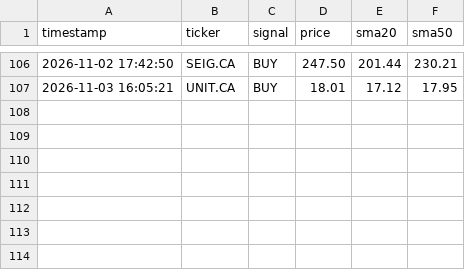
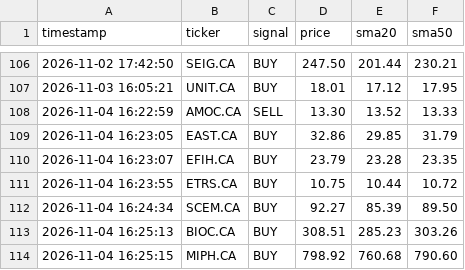
Before and after one commit to teto550/Trading, a CSV file: alert_log.csv, drawn as a sheet; only a part is shown, gaps mark what is left out; the diff names each change by its address in the sheet, - before the commit and + after, or states it on an @@ line.

```diff
--- a/alert_log.csv
+++ b/alert_log.csv
+row 108: 2026-11-04 16:22:59 | AMOC.CA | SELL | 13.30 | 13.52 | 13.33
+row 109: 2026-11-04 16:23:05 | EAST.CA | BUY | 32.86 | 29.85 | 31.79
+row 110: 2026-11-04 16:23:07 | EFIH.CA | BUY | 23.79 | 23.28 | 23.35
+row 111: 2026-11-04 16:23:55 | ETRS.CA | BUY | 10.75 | 10.44 | 10.72
+row 112: 2026-11-04 16:24:34 | SCEM.CA | BUY | 92.27 | 85.39 | 89.50
+row 113: 2026-11-04 16:25:13 | BIOC.CA | BUY | 308.51 | 285.23 | 303.26
+row 114: 2026-11-04 16:25:15 | MIPH.CA | BUY | 798.92 | 760.68 | 790.60
```
Also changed, not shown: 1 other file.
